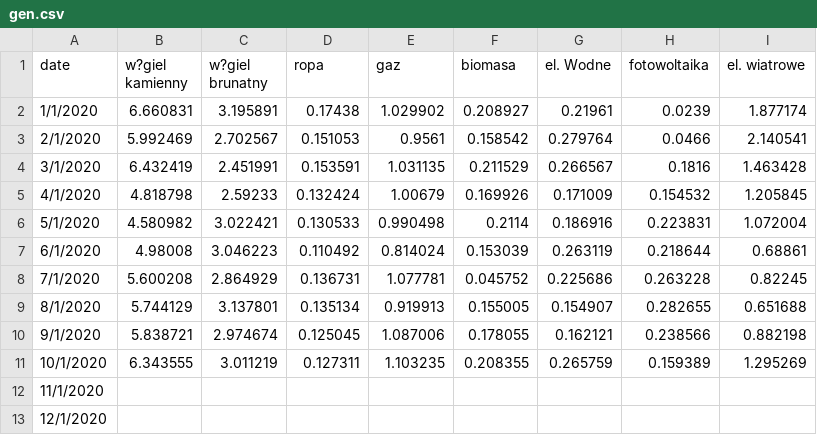
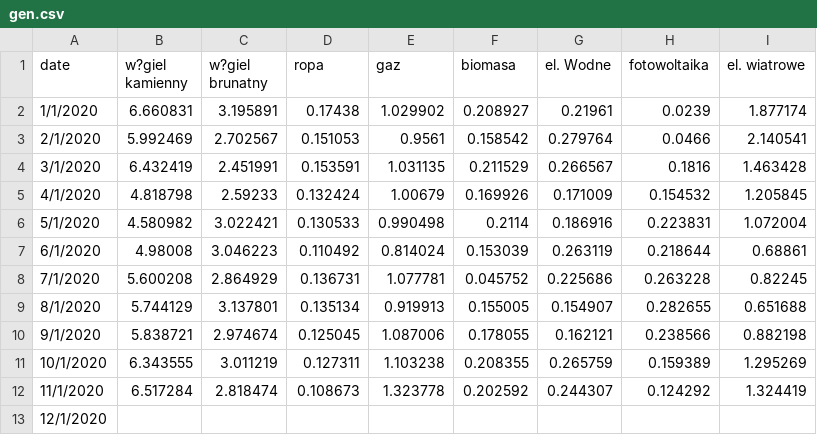
Before and after one commit to ForumEnergiiPL/miesiecznik, a CSV file: gen.csv, drawn as a sheet.

Commit message:
Update gen.csv

```diff
--- a/gen.csv
+++ b/gen.csv
@@ -10,4 +10,4 @@ date,w?giel kamienny,w?giel brunatny,ropa,gaz,biomasa,el. Wodne,fotowoltaika,el.
 9/1/2020,5.838721,2.974674,0.125045,1.087006,0.178055,0.162121,0.238566,0.882198
-10/1/2020,6.343555,3.011219,0.127311,1.103235,0.208355,0.265759,0.159389,1.295269
-11/1/2020,,,,,,,,
+10/1/2020,6.343555,3.011219,0.127311,1.103238,0.208355,0.265759,0.159389,1.295269
+11/1/2020,6.517284,2.818474,0.108673,1.323778,0.202592,0.244307,0.124292,1.324419
 12/1/2020,,,,,,,,
```
